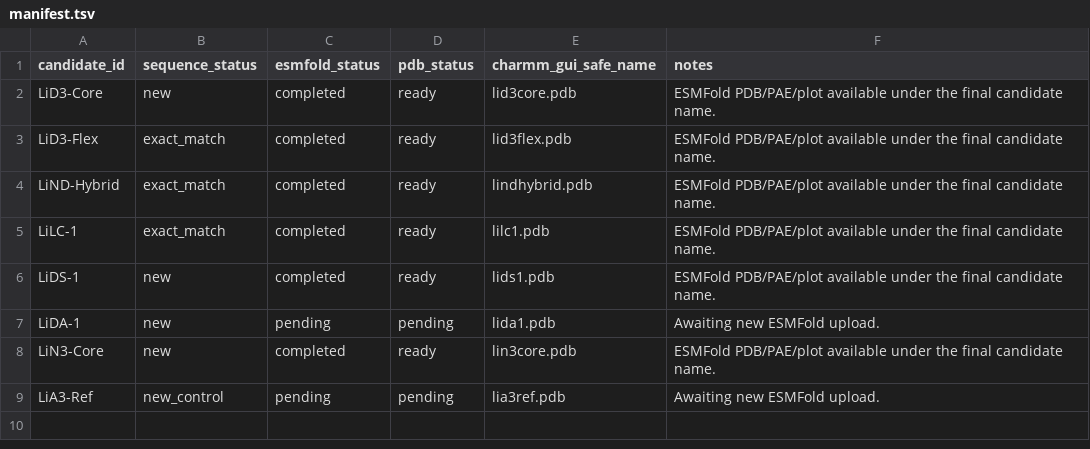
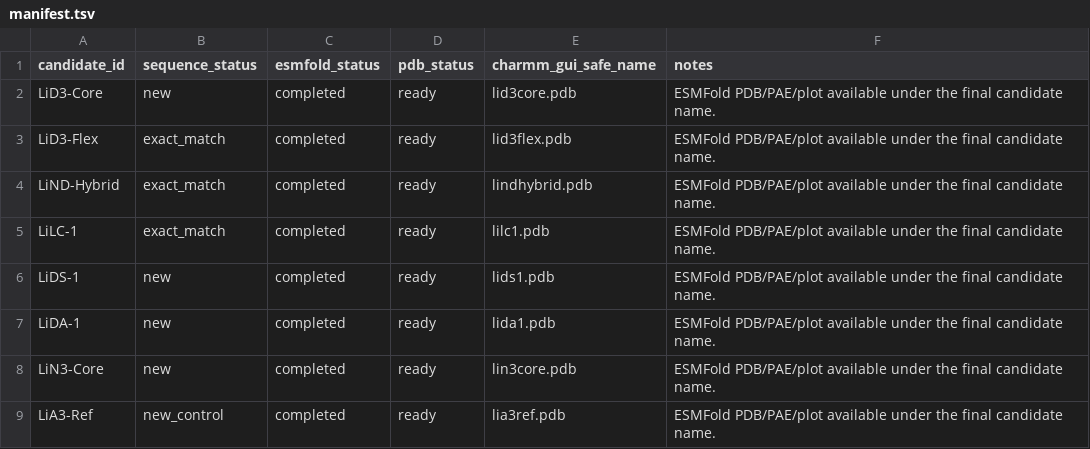
Before and after one commit to jackyissocute/LiSPER, a TSV file: 01_computational_discovery/esmfold/manifest.tsv, drawn as a sheet.

```diff
--- a/01_computational_discovery/esmfold/manifest.tsv
+++ b/01_computational_discovery/esmfold/manifest.tsv
@@ -6,4 +6,4 @@ LiLC-1	exact_match	completed	ready	lilc1.pdb	ESMFold PDB/PAE/plot available unde
 LiDS-1	new	completed	ready	lids1.pdb	ESMFold PDB/PAE/plot available under the final candidate name.
-LiDA-1	new	pending	pending	lida1.pdb	Awaiting new ESMFold upload.
+LiDA-1	new	completed	ready	lida1.pdb	ESMFold PDB/PAE/plot available under the final candidate name.
 LiN3-Core	new	completed	ready	lin3core.pdb	ESMFold PDB/PAE/plot available under the final candidate name.
-LiA3-Ref	new_control	pending	pending	lia3ref.pdb	Awaiting new ESMFold upload.
+LiA3-Ref	new_control	completed	ready	lia3ref.pdb	ESMFold PDB/PAE/plot available under the final candidate name.
```
Also changed, not shown: 01_computational_discovery/esmfold/completed_assets_manifest.tsv, 27 other files.
